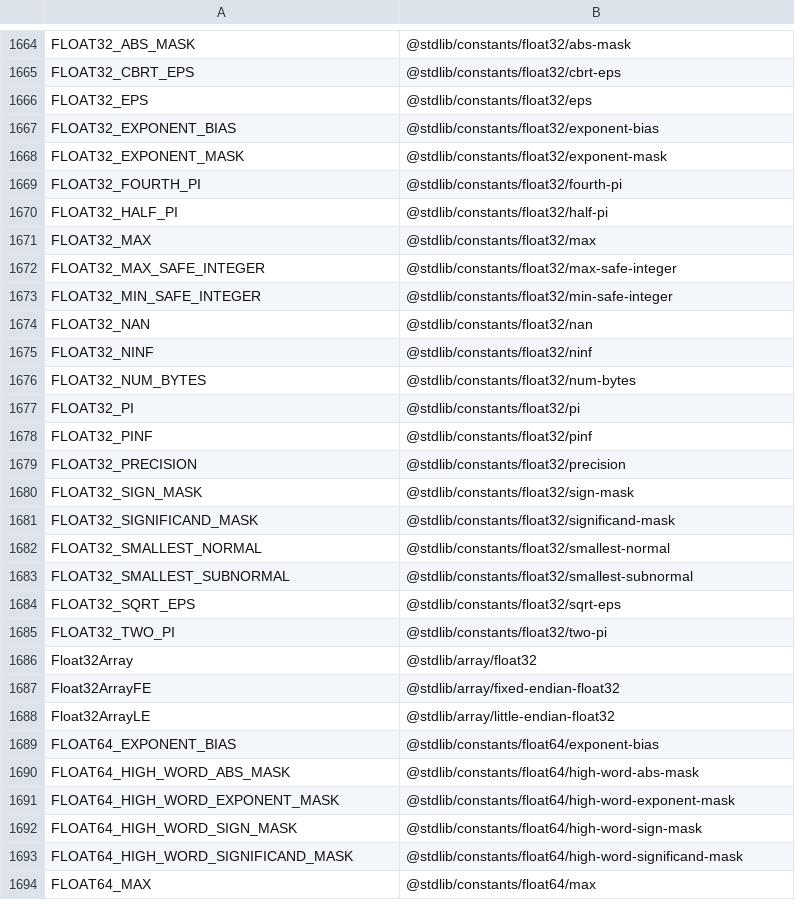
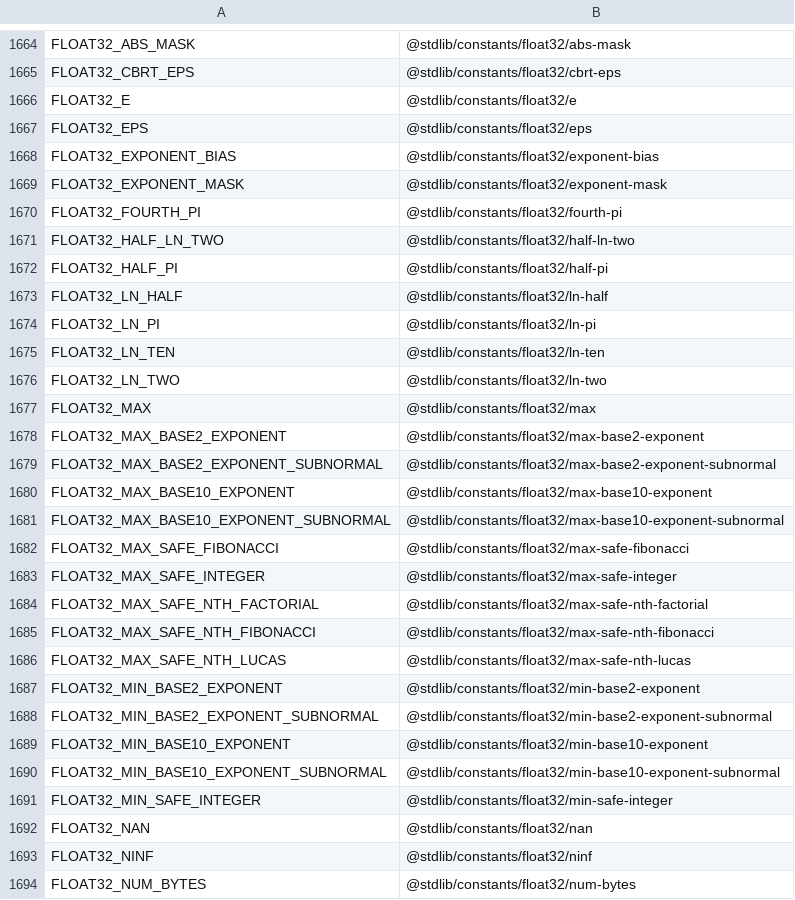
Before and after one commit to stdlib-js/namespace, a CSV file: alias2pkg/data/data.csv, drawn as a sheet; only a part is shown, gaps mark what is left out; the shorter side is filled out with more unchanged rows; the diff covers the shown part only; the diff names each change by its address in the sheet, - before the commit and + after, or states it on an @@ line.

```diff
--- a/alias2pkg/data/data.csv
+++ b/alias2pkg/data/data.csv
+row 1666: FLOAT32_E | @stdlib/constants/float32/e
+row 1671: FLOAT32_HALF_LN_TWO | @stdlib/constants/float32/half-ln-two
+row 1673: FLOAT32_LN_HALF | @stdlib/constants/float32/ln-half
+row 1674: FLOAT32_LN_PI | @stdlib/constants/float32/ln-pi
+row 1675: FLOAT32_LN_TEN | @stdlib/constants/float32/ln-ten
+row 1676: FLOAT32_LN_TWO | @stdlib/constants/float32/ln-two
+row 1678: FLOAT32_MAX_BASE2_EXPONENT | @stdlib/constants/float32/max-base2-exponent
+row 1679: FLOAT32_MAX_BASE2_EXPONENT_SUBNORMAL | @stdlib/constants/float32/max-base2-exponent-subnormal
+row 1680: FLOAT32_MAX_BASE10_EXPONENT | @stdlib/constants/float32/max-base10-exponent
+row 1681: FLOAT32_MAX_BASE10_EXPONENT_SUBNORMAL | @stdlib/constants/float32/max-base10-exponent-subnormal
+row 1682: FLOAT32_MAX_SAFE_FIBONACCI | @stdlib/constants/float32/max-safe-fibonacci
+row 1684: FLOAT32_MAX_SAFE_NTH_FACTORIAL | @stdlib/constants/float32/max-safe-nth-factorial
+row 1685: FLOAT32_MAX_SAFE_NTH_FIBONACCI | @stdlib/constants/float32/max-safe-nth-fibonacci
+row 1686: FLOAT32_MAX_SAFE_NTH_LUCAS | @stdlib/constants/float32/max-safe-nth-lucas
+row 1687: FLOAT32_MIN_BASE2_EXPONENT | @stdlib/constants/float32/min-base2-exponent
+row 1688: FLOAT32_MIN_BASE2_EXPONENT_SUBNORMAL | @stdlib/constants/float32/min-base2-exponent-subnormal
+row 1689: FLOAT32_MIN_BASE10_EXPONENT | @stdlib/constants/float32/min-base10-exponent
+row 1690: FLOAT32_MIN_BASE10_EXPONENT_SUBNORMAL | @stdlib/constants/float32/min-base10-exponent-subnormal
```
Also changed, not shown: 11 added rows elsewhere in this file, alias2standalone/data/data.csv, pkg2alias/data/data.csv, 20 other files.
